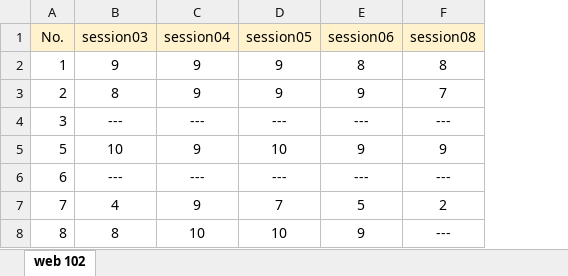
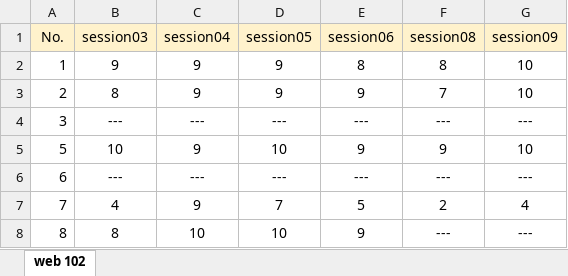
Before and after one commit to mkazemiraz/mft-scores, an Excel workbook: 102/102.xlsx, sheet web 102, drawn as a sheet; values as stored, in another font and other column widths than the file's, no borders; the diff names each change by its address in the sheet, - before the commit and + after, or states it on an @@ line.

Commit message:
102 updated

```diff
--- a/102/102.xlsx (sheet web 102)
+++ b/102/102.xlsx (sheet web 102)
+column G (session09), rows 2-8: 10 | 10 | --- | 10 | --- | 4 | ---
```
